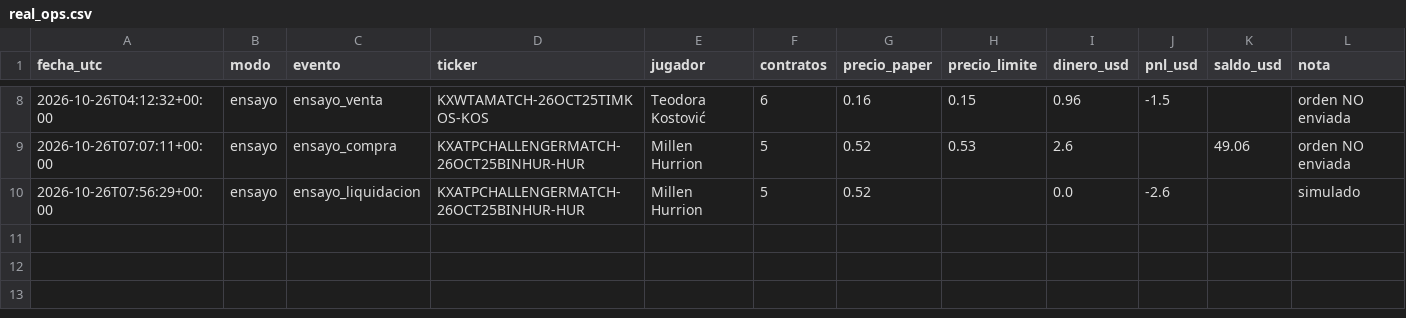
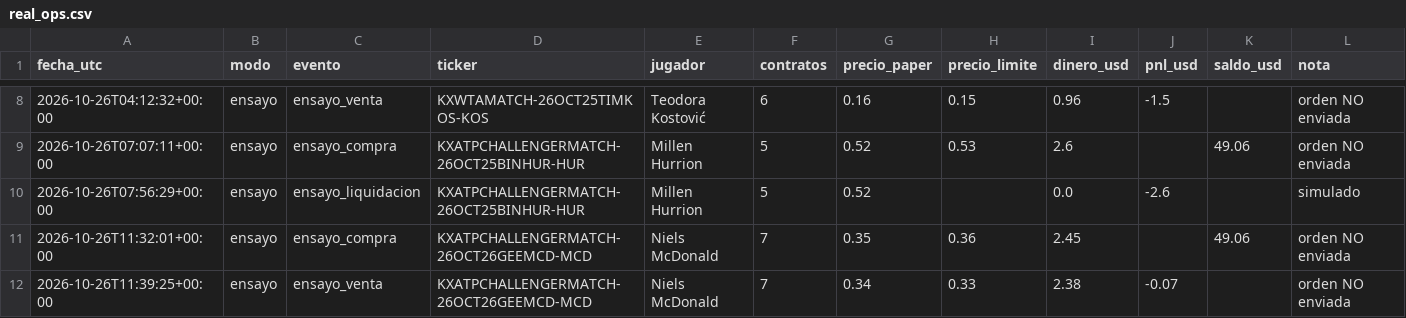
Before and after one commit to dineroforever/tenis-alertas, a CSV file: real_ops.csv, drawn as a sheet; only a part is shown, gaps mark what is left out.

```diff
--- a/real_ops.csv
+++ b/real_ops.csv
@@ -10 +10,3 @@ fecha_utc,modo,evento,ticker,jugador,contratos,precio_paper,precio_limite,dinero
 2026-10-26T07:56:29+00:00,ensayo,ensayo_liquidacion,KXATPCHALLENGERMATCH-26OCT25BINHUR-HUR,Millen Hurrion,5,0.52,,0.0,-2.6,,simulado
+2026-10-26T11:32:01+00:00,ensayo,ensayo_compra,KXATPCHALLENGERMATCH-26OCT26GEEMCD-MCD,Niels McDonald,7,0.35,0.36,2.45,,49.06,orden NO enviada
+2026-10-26T11:39:25+00:00,ensayo,ensayo_venta,KXATPCHALLENGERMATCH-26OCT26GEEMCD-MCD,Niels McDonald,7,0.34,0.33,2.38,-0.07,,orden NO enviada
```
Also changed, not shown: candidatos.csv, marcas_guia_juan.csv, 5 other files.
